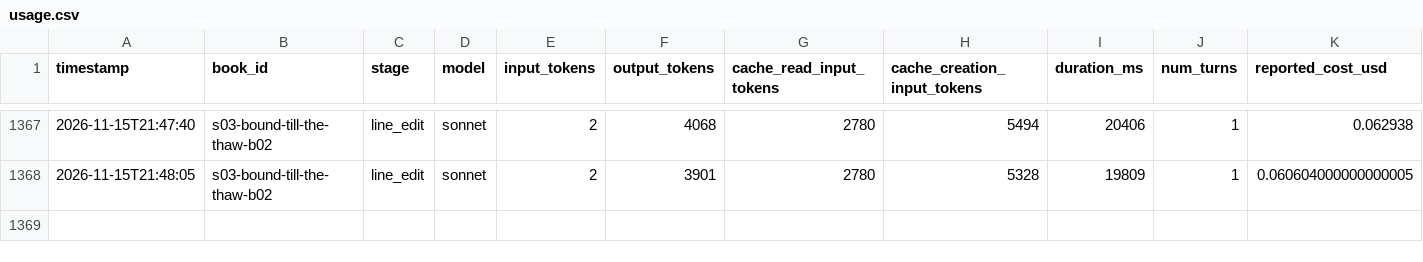
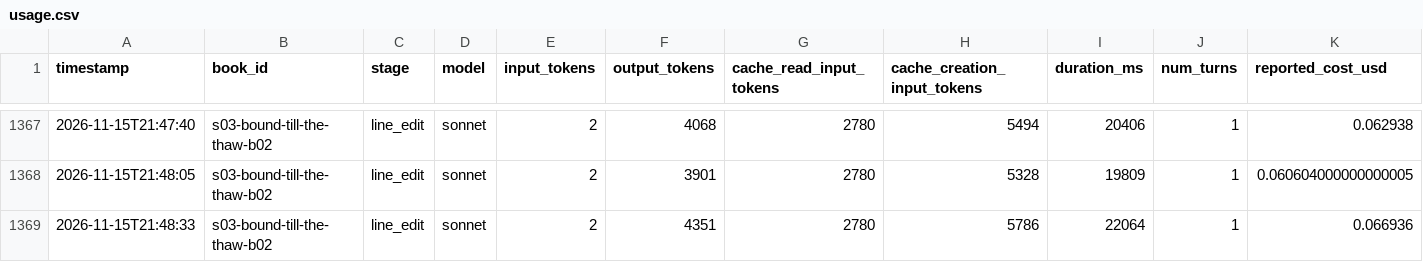
Before and after one commit to vimalcherangattu/Romantasy-Factory, a CSV file: state/usage.csv, drawn as a sheet; only a part is shown, gaps mark what is left out.

```diff
--- a/state/usage.csv
+++ b/state/usage.csv
@@ -1368 +1368,2 @@ timestamp,book_id,stage,model,input_tokens,output_tokens,cache_read_input_tokens
 2026-11-15T21:48:05,s03-bound-till-the-thaw-b02,line_edit,sonnet,2,3901,2780,5328,19809,1,0.060604000000000005
+2026-11-15T21:48:33,s03-bound-till-the-thaw-b02,line_edit,sonnet,2,4351,2780,5786,22064,1,0.066936
```
Also changed, not shown: 3 other files.
